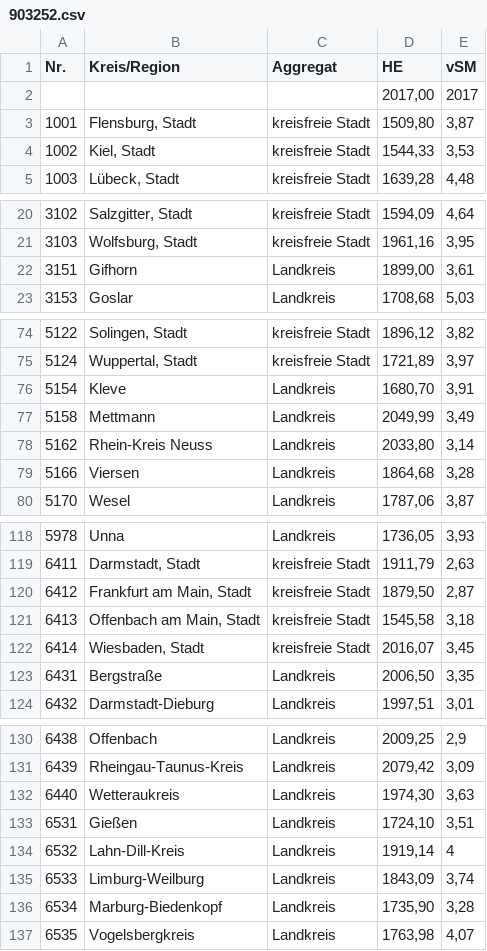
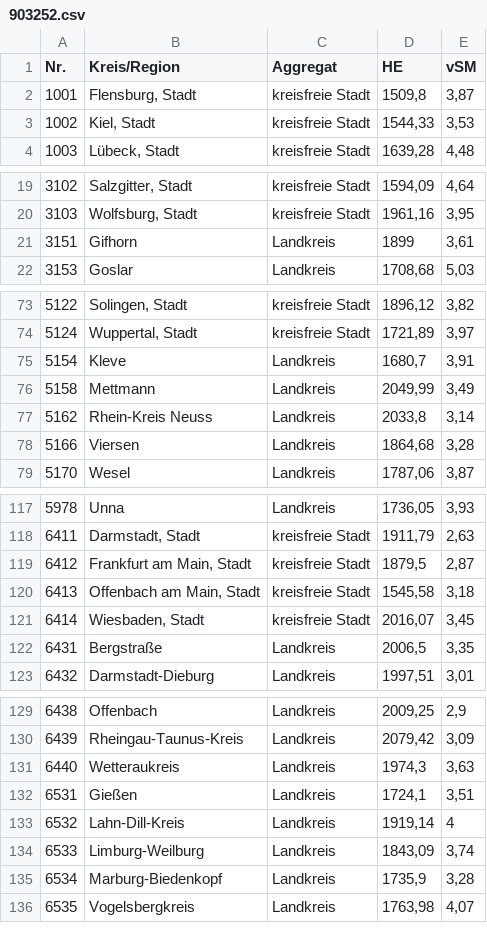
Before and after one commit to Sprotte/r, a CSV file: Data/903252.csv, drawn as a sheet; only a part is shown, gaps mark what is left out; the diff covers the shown part only.

```diff
--- a/Data/903252.csv
+++ b/Data/903252.csv
@@ -1,4 +1,3 @@
 Nr.;Kreis/Region;Aggregat;HE;vSM
-;;;2017,00;2017
-1001;Flensburg, Stadt;kreisfreie Stadt;1509,80;3,87
+1001;Flensburg, Stadt;kreisfreie Stadt;1509,8;3,87
 1002;Kiel, Stadt;kreisfreie Stadt;1544,33;3,53
@@ -21,3 +20,3 @@ Nr.;Kreis/Region;Aggregat;HE;vSM
 3103;Wolfsburg, Stadt;kreisfreie Stadt;1961,16;3,95
-3151;Gifhorn;Landkreis;1899,00;3,61
+3151;Gifhorn;Landkreis;1899;3,61
 3153;Goslar;Landkreis;1708,68;5,03
@@ -75,5 +74,5 @@ Nr.;Kreis/Region;Aggregat;HE;vSM
 5124;Wuppertal, Stadt;kreisfreie Stadt;1721,89;3,97
-5154;Kleve;Landkreis;1680,70;3,91
+5154;Kleve;Landkreis;1680,7;3,91
 5158;Mettmann;Landkreis;2049,99;3,49
-5162;Rhein-Kreis Neuss;Landkreis;2033,80;3,14
+5162;Rhein-Kreis Neuss;Landkreis;2033,8;3,14
 5166;Viersen;Landkreis;1864,68;3,28
@@ -119,6 +118,6 @@ Nr.;Kreis/Region;Aggregat;HE;vSM
 6411;Darmstadt, Stadt;kreisfreie Stadt;1911,79;2,63
-6412;Frankfurt am Main, Stadt;kreisfreie Stadt;1879,50;2,87
+6412;Frankfurt am Main, Stadt;kreisfreie Stadt;1879,5;2,87
 6413;Offenbach am Main, Stadt;kreisfreie Stadt;1545,58;3,18
 6414;Wiesbaden, Stadt;kreisfreie Stadt;2016,07;3,45
-6431;Bergstraße;Landkreis;2006,50;3,35
+6431;Bergstraße;Landkreis;2006,5;3,35
 6432;Darmstadt-Dieburg;Landkreis;1997,51;3,01
@@ -131,7 +130,7 @@ Nr.;Kreis/Region;Aggregat;HE;vSM
 6439;Rheingau-Taunus-Kreis;Landkreis;2079,42;3,09
-6440;Wetteraukreis;Landkreis;1974,30;3,63
-6531;Gießen;Landkreis;1724,10;3,51
+6440;Wetteraukreis;Landkreis;1974,3;3,63
+6531;Gießen;Landkreis;1724,1;3,51
 6532;Lahn-Dill-Kreis;Landkreis;1919,14;4
 6533;Limburg-Weilburg;Landkreis;1843,09;3,74
-6534;Marburg-Biedenkopf;Landkreis;1735,90;3,28
+6534;Marburg-Biedenkopf;Landkreis;1735,9;3,28
 6535;Vogelsbergkreis;Landkreis;1763,98;4,07
```
Also changed, not shown: 31 edited cells elsewhere in this file, 4 other files.
